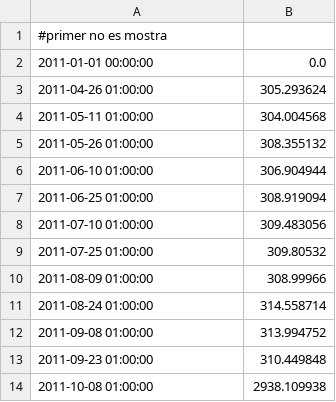
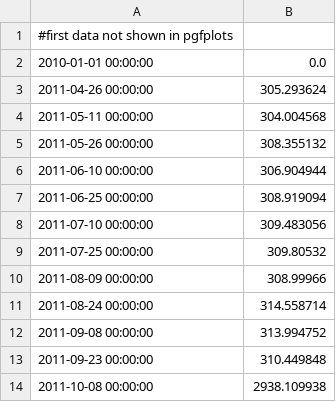
Before and after one commit to allusa/tesi, a CSV file: doc/tesi/trunk/imatges/exemple/dades-matriu0/R1296000maximum_zohe.csv, drawn as a sheet.

```diff
--- a/doc/tesi/trunk/imatges/exemple/dades-matriu0/R1296000maximum_zohe.csv
+++ b/doc/tesi/trunk/imatges/exemple/dades-matriu0/R1296000maximum_zohe.csv
@@ -1,14 +1,14 @@
-#primer no es mostra
-2011-01-01 00:00:00,0.0
-2011-04-26 01:00:00,305.293624
-2011-05-11 01:00:00,304.004568
-2011-05-26 01:00:00,308.355132
-2011-06-10 01:00:00,306.904944
-2011-06-25 01:00:00,308.919094
-2011-07-10 01:00:00,309.483056
-2011-07-25 01:00:00,309.80532
-2011-08-09 01:00:00,308.99966
-2011-08-24 01:00:00,314.558714
-2011-09-08 01:00:00,313.994752
-2011-09-23 01:00:00,310.449848
-2011-10-08 01:00:00,2938.109938
+#first data not shown in pgfplots
+2010-01-01 00:00:00,0.0
+2011-04-26 00:00:00,305.293624
+2011-05-11 00:00:00,304.004568
+2011-05-26 00:00:00,308.355132
+2011-06-10 00:00:00,306.904944
+2011-06-25 00:00:00,308.919094
+2011-07-10 00:00:00,309.483056
+2011-07-25 00:00:00,309.80532
+2011-08-09 00:00:00,308.99966
+2011-08-24 00:00:00,314.558714
+2011-09-08 00:00:00,313.994752
+2011-09-23 00:00:00,310.449848
+2011-10-08 00:00:00,2938.109938
```
Also changed, not shown: doc/tesi/trunk/imatges/exemple/dades-matriu0/R1296000mean_zohe.csv, doc/tesi/trunk/imatges/exemple/dades-matriu0/R172800mean_zohe.csv, 24 other files.
